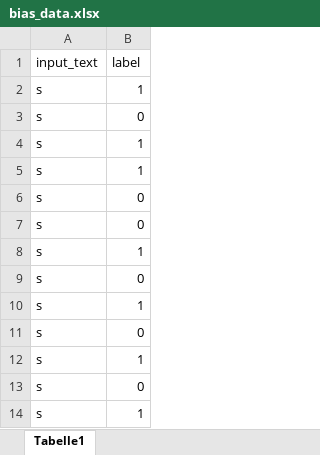
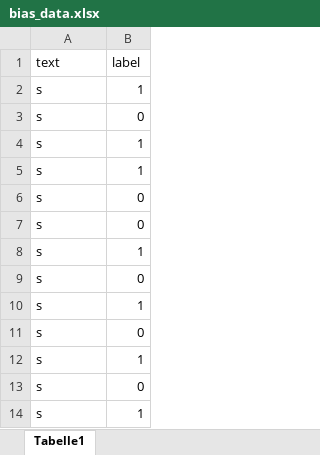
Before and after one commit to User34554/implicit-explicit-bias-llms, an Excel workbook: training/bias_data.xlsx, sheet Tabelle1, drawn as a sheet; values as stored, in another font and other column widths than the file's, no borders; the diff names each change by its address in the sheet, - before the commit and + after, or states it on an @@ line.

Commit message:
edit

```diff
--- a/training/bias_data.xlsx (sheet Tabelle1)
+++ b/training/bias_data.xlsx (sheet Tabelle1)
-A1: input_text
+A1: text
```
